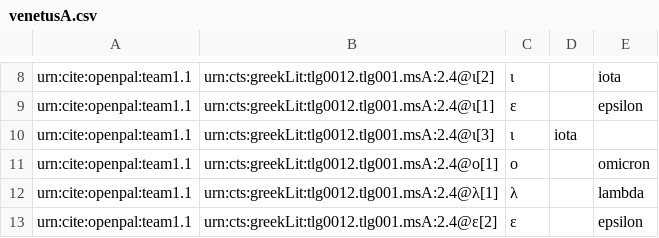
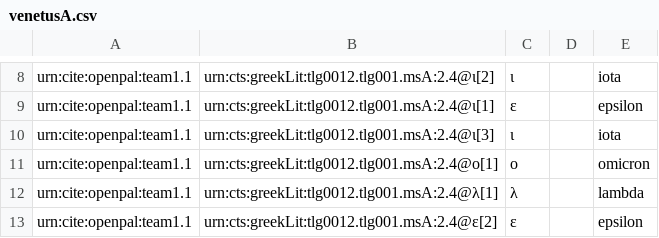
Before and after one commit to neelsmith/opdata, a CSV file: data/venetusA.csv, drawn as a sheet; only a part is shown, gaps mark what is left out.

Commit message:
Update venetusA.csv

```diff
--- a/data/venetusA.csv
+++ b/data/venetusA.csv
@@ -9,3 +9,3 @@ urn:cite:openpal:team1.1,urn:cts:greekLit:tlg0012.tlg001.msA:2.4@ι[2],ι,,iota
 urn:cite:openpal:team1.1,urn:cts:greekLit:tlg0012.tlg001.msA:2.4@ι[1],ε,,epsilon
-urn:cite:openpal:team1.1,urn:cts:greekLit:tlg0012.tlg001.msA:2.4@ι[3],ι,iota
+urn:cite:openpal:team1.1,urn:cts:greekLit:tlg0012.tlg001.msA:2.4@ι[3],ι,,iota
 urn:cite:openpal:team1.1,urn:cts:greekLit:tlg0012.tlg001.msA:2.4@ο[1],ο,,omicron
```
